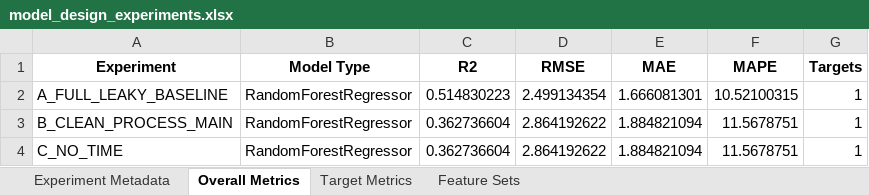
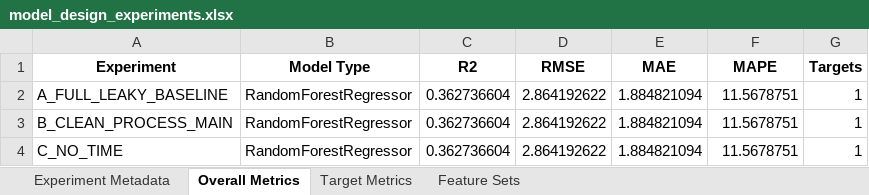
Before and after one commit to puraminy/zeinab, an Excel workbook: NN/reports/model_design_experiments.xlsx, sheet Overall Metrics, drawn as a sheet; values as stored, in another font and other column widths than the file's, no borders; the diff names each change by its address in the sheet, - before the commit and + after, or states it on an @@ line.

```diff
--- a/NN/reports/model_design_experiments.xlsx (sheet Overall Metrics)
+++ b/NN/reports/model_design_experiments.xlsx (sheet Overall Metrics)
-C2 (R2): 0.514830223
+C2 (R2): 0.362736604
-D2 (RMSE): 2.499134354
+D2 (RMSE): 2.864192622
-E2 (MAE): 1.666081301
+E2 (MAE): 1.884821094
-F2 (MAPE): 10.52100315
+F2 (MAPE): 11.5678751
```
Also changed, not shown: sheet Feature Sets, sheet Target Metrics, sheet Experiment Metadata, NN/reports/feature_importance_white_total_points.xlsx, NN/reports/leakage_report.xlsx, 4 other files.
